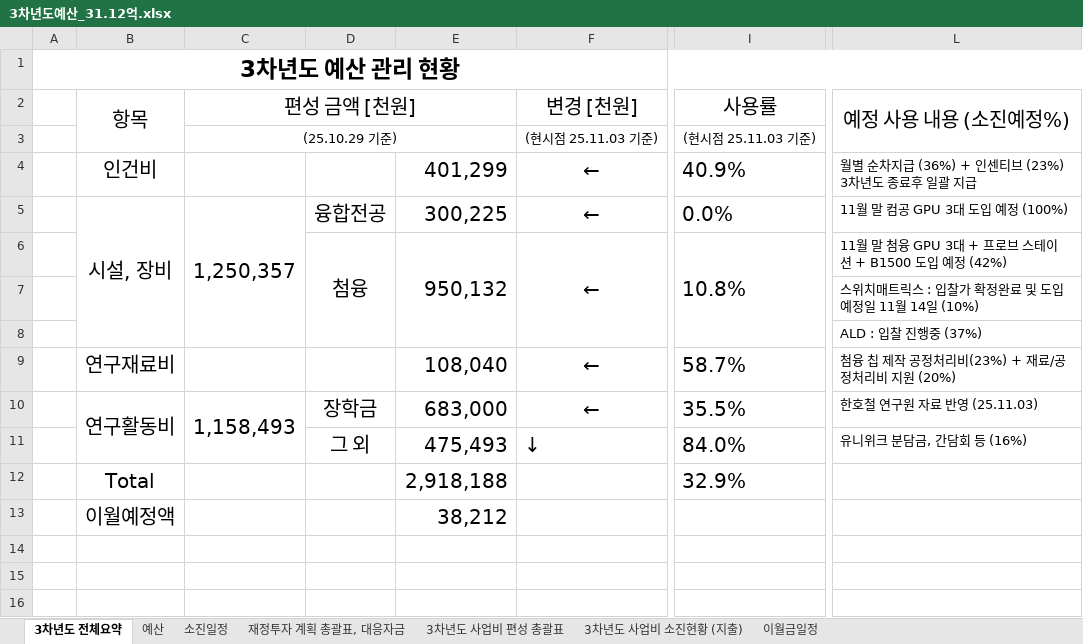
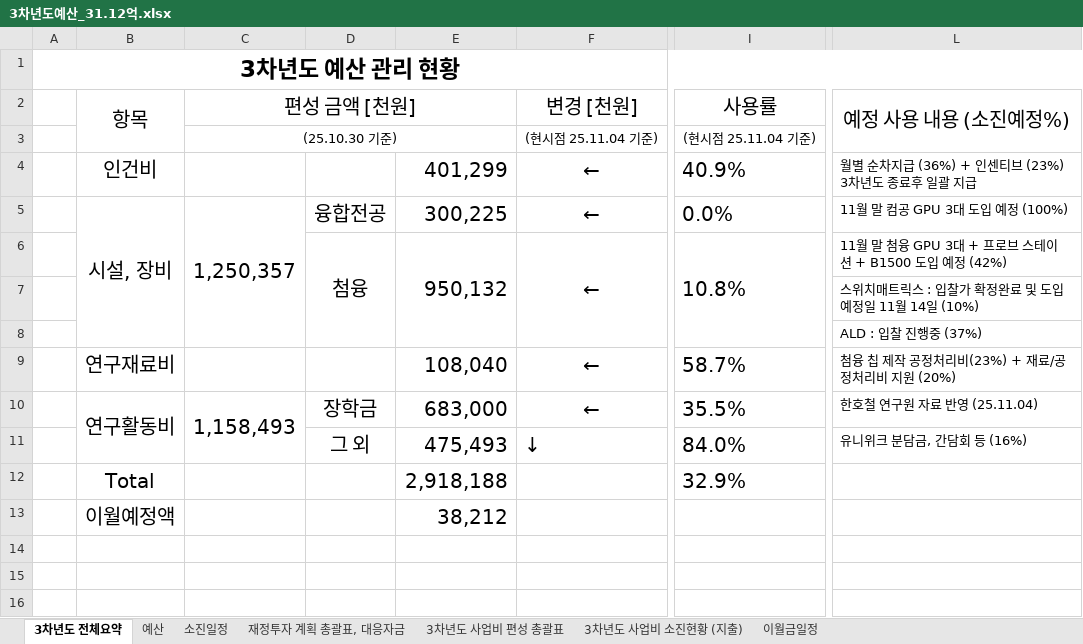
Before and after one commit to vectorcont62-dev/SSSU-third, an Excel workbook: 3차년도예산_31.12억.xlsx, sheet 3차년도 전체요약, drawn as a sheet; only a part is shown, gaps mark what is left out; values as stored, in another font and other column widths than the file's, no borders; the diff names each change by its address in the sheet, - before the commit and + after, or states it on an @@ line.

```diff
--- a/3차년도예산_31.12억.xlsx (sheet 3차년도 전체요약)
+++ b/3차년도예산_31.12억.xlsx (sheet 3차년도 전체요약)
-C3 (편성 금액 [천원]): (25.10.29 기준)
+C3 (편성 금액 [천원]): (25.10.30 기준)
-F3 (변경 [천원]): (현시점 25.11.03 기준)
+F3 (변경 [천원]): (현시점 25.11.04 기준)
-I3 (사용률): (현시점 25.11.03 기준)
+I3 (사용률): (현시점 25.11.04 기준)
-L10 (예정 사용 내용 (소진예정%)): 한호철 연구원 자료 반영 (25.11.03)
+L10 (예정 사용 내용 (소진예정%)): 한호철 연구원 자료 반영 (25.11.04)
```
Also changed, not shown: 1 other file.
